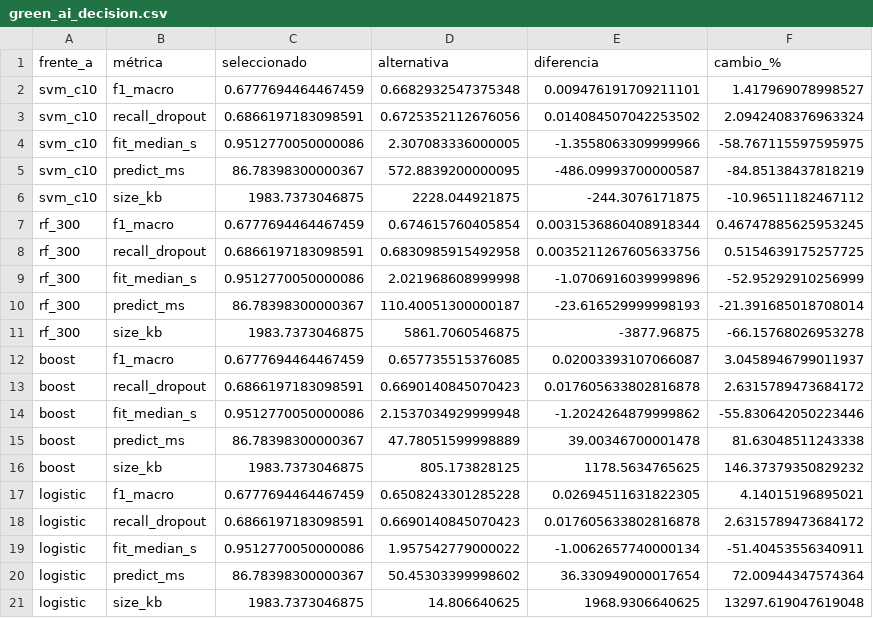
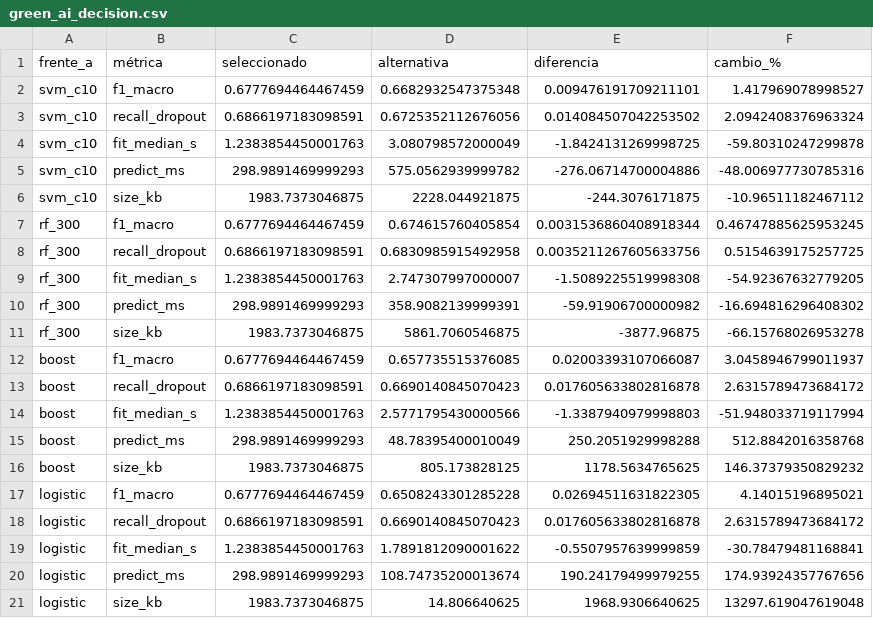
Before and after one commit to melvinrivas03/INF8239_U01, a CSV file: reports/green_ai_decision.csv, drawn as a sheet.

```diff
--- a/reports/green_ai_decision.csv
+++ b/reports/green_ai_decision.csv
@@ -3,4 +3,4 @@ svm_c10,f1_macro,0.6777694464467459,0.6682932547375348,0.009476191709211101,1.41
 svm_c10,recall_dropout,0.6866197183098591,0.6725352112676056,0.014084507042253502,2.0942408376963324
-svm_c10,fit_median_s,0.9512770050000086,2.307083336000005,-1.3558063309999966,-58.767115597595975
-svm_c10,predict_ms,86.78398300000367,572.8839200000095,-486.09993700000587,-84.85138437818219
+svm_c10,fit_median_s,1.2383854450001763,3.080798572000049,-1.8424131269998725,-59.80310247299878
+svm_c10,predict_ms,298.9891469999293,575.0562939999782,-276.06714700004886,-48.006977730785316
 svm_c10,size_kb,1983.7373046875,2228.044921875,-244.3076171875,-10.96511182467112
@@ -8,4 +8,4 @@ rf_300,f1_macro,0.6777694464467459,0.674615760405854,0.0031536860408918344,0.467
 rf_300,recall_dropout,0.6866197183098591,0.6830985915492958,0.0035211267605633756,0.5154639175257725
-rf_300,fit_median_s,0.9512770050000086,2.021968608999998,-1.0706916039999896,-52.95292910256999
-rf_300,predict_ms,86.78398300000367,110.40051300000187,-23.616529999998193,-21.391685018708014
+rf_300,fit_median_s,1.2383854450001763,2.747307997000007,-1.5089225519998308,-54.92367632779205
+rf_300,predict_ms,298.9891469999293,358.9082139999391,-59.91906700000982,-16.694816296408302
 rf_300,size_kb,1983.7373046875,5861.7060546875,-3877.96875,-66.15768026953278
@@ -13,4 +13,4 @@ boost,f1_macro,0.6777694464467459,0.657735515376085,0.02003393107066087,3.045894
 boost,recall_dropout,0.6866197183098591,0.6690140845070423,0.017605633802816878,2.6315789473684172
-boost,fit_median_s,0.9512770050000086,2.1537034929999948,-1.2024264879999862,-55.830642050223446
-boost,predict_ms,86.78398300000367,47.78051599998889,39.00346700001478,81.63048511243338
+boost,fit_median_s,1.2383854450001763,2.5771795430000566,-1.3387940979998803,-51.948033719117994
+boost,predict_ms,298.9891469999293,48.78395400010049,250.2051929998288,512.8842016358768
 boost,size_kb,1983.7373046875,805.173828125,1178.5634765625,146.37379350829232
@@ -18,4 +18,4 @@ logistic,f1_macro,0.6777694464467459,0.6508243301285228,0.02694511631822305,4.14
 logistic,recall_dropout,0.6866197183098591,0.6690140845070423,0.017605633802816878,2.6315789473684172
-logistic,fit_median_s,0.9512770050000086,1.957542779000022,-1.0062657740000134,-51.40453556340911
-logistic,predict_ms,86.78398300000367,50.45303399998602,36.330949000017654,72.00944347574364
+logistic,fit_median_s,1.2383854450001763,1.7891812090001622,-0.5507957639999859,-30.78479481168841
+logistic,predict_ms,298.9891469999293,108.74735200013674,190.24179499979255,174.93924357767656
 logistic,size_kb,1983.7373046875,14.806640625,1968.9306640625,13297.619047619048
```
Also changed, not shown: reports/green_ai_results.csv, 2 other files.
